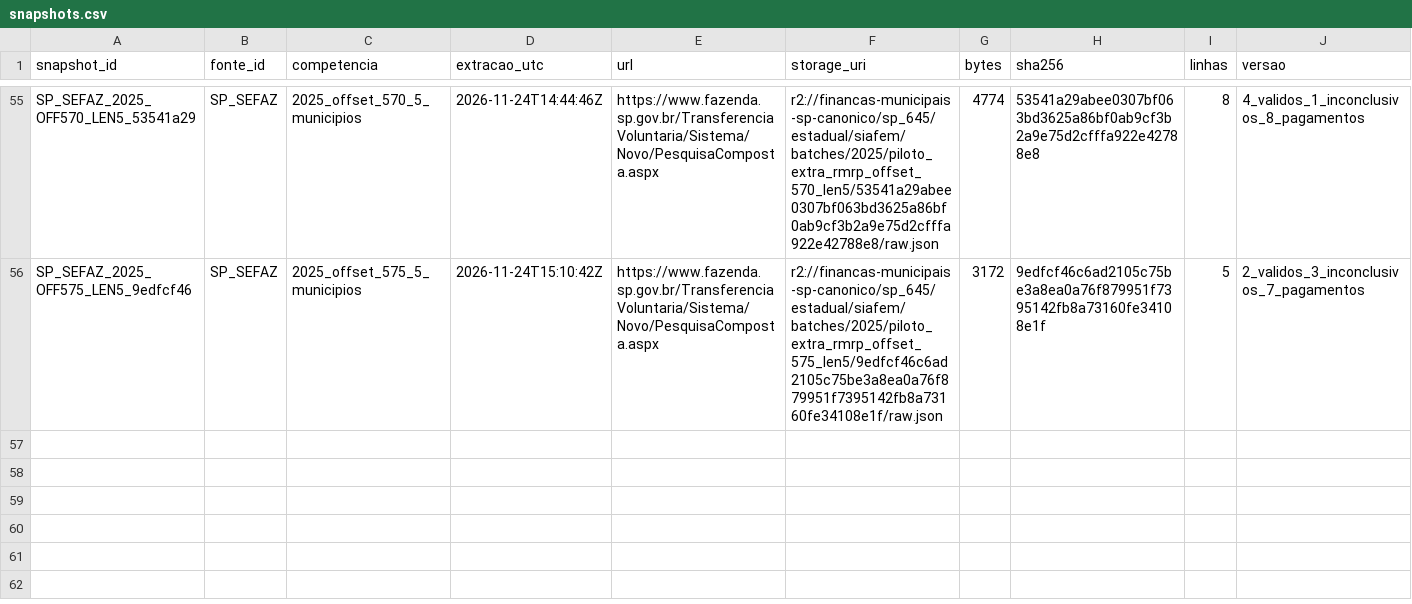
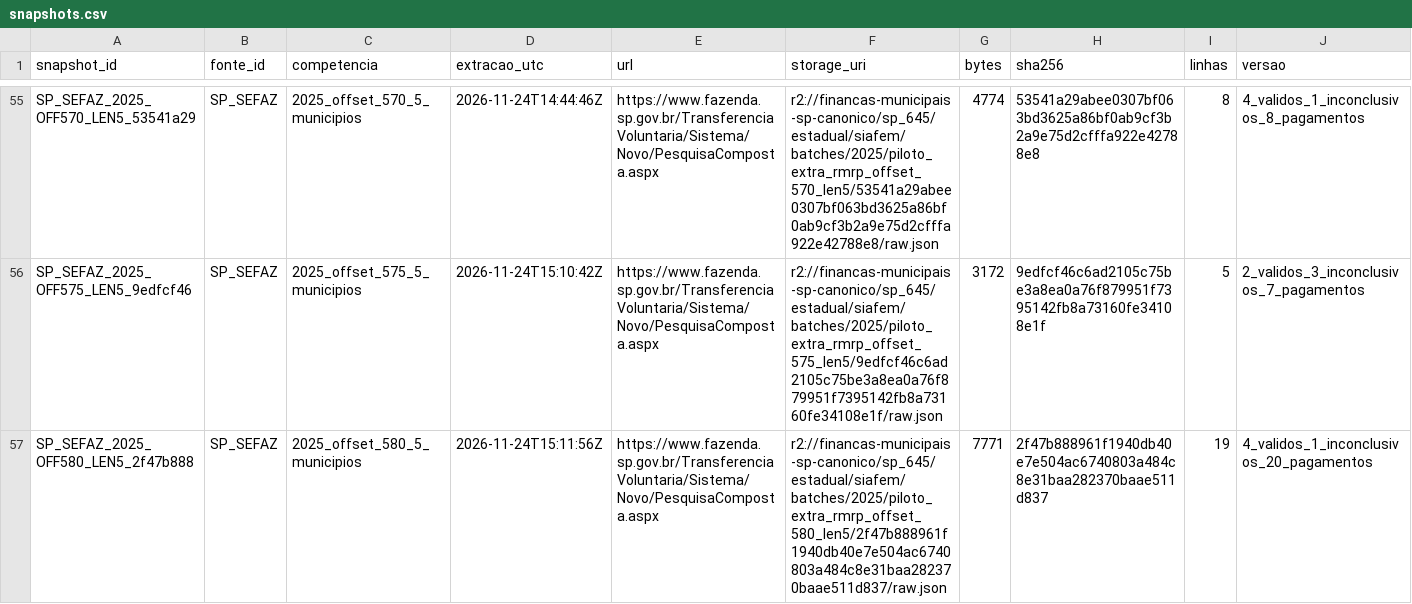
Before and after one commit to hilaliskandar/mapa_do_tesouro, a CSV file: governance/controls/investimentos_sp645/snapshots.csv, drawn as a sheet; only a part is shown, gaps mark what is left out; rows hold the shown columns only; the diff names each change by its address in the sheet, - before the commit and + after, or states it on an @@ line.

Commit message:
governance: SIAFEM offset580 QA R2 e pendencia IBGE3554953

```diff
--- a/governance/controls/investimentos_sp645/snapshots.csv
+++ b/governance/controls/investimentos_sp645/snapshots.csv
+row 57: SP_SEFAZ_2025_OFF580_LEN5_2f47b888 | SP_SEFAZ | 2025_offset_580_5_municipios | 2026-11-24T15:11:56Z | https://www.fazenda.sp.gov.br/TransferenciaVoluntaria/Sistema/Novo/PesquisaComposta.aspx | r2://financas-municipais-sp-canonico/sp_645/estadual/siafem/batches/2025/piloto_extra_rmrp_offset_580_len5/2f47b888961f1940db40e7e504ac6740803a484c8e31baa282370baae511d837/raw.json | 7771 | 2f47b888961f1940db40e7e504ac6740803a484c8e31baa282370baae511d837 | 19 | 4_validos_1_inconclusivos_20_pagamentos
```
